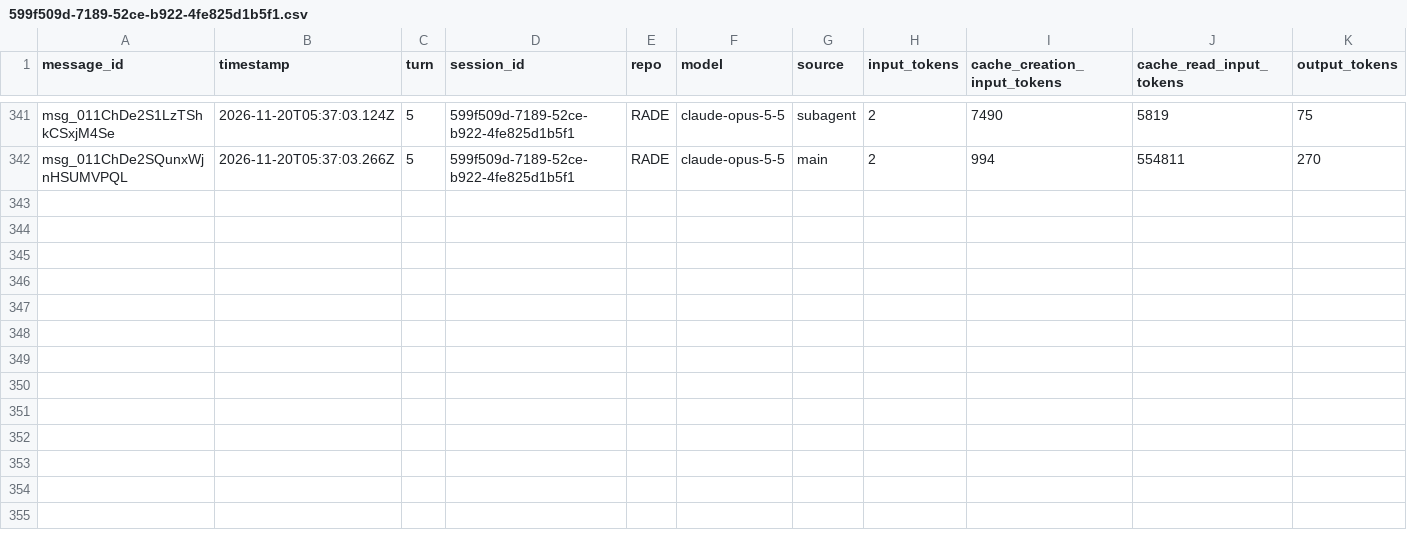
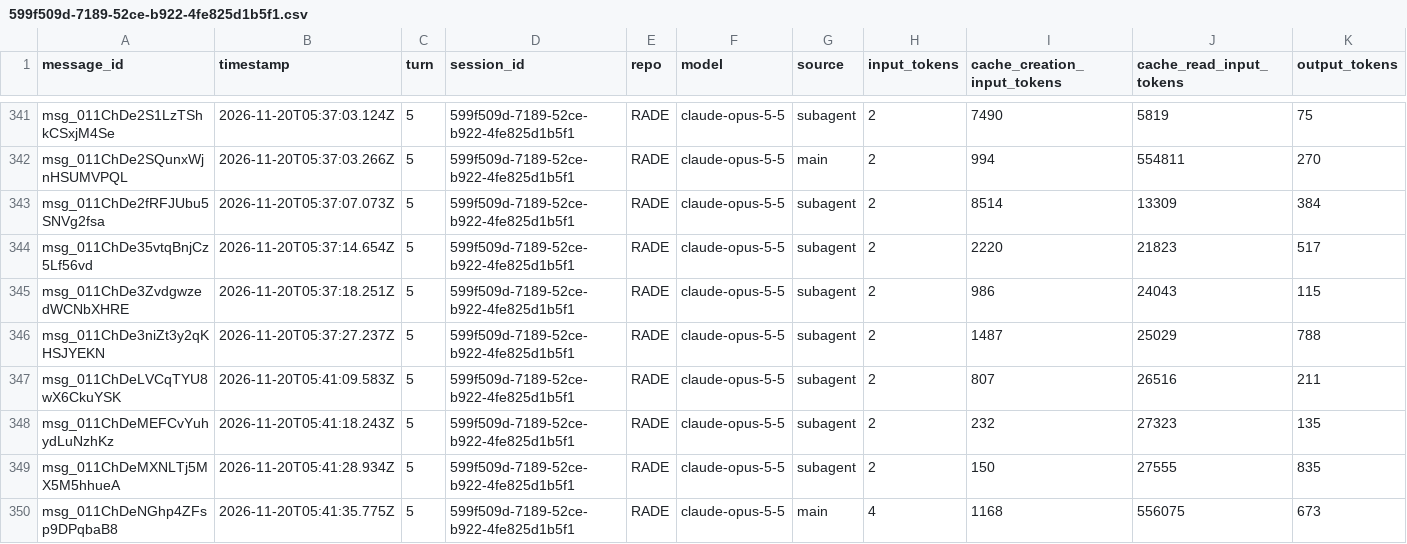
Before and after one commit to rhope-ops/RADE, a CSV file: sessions/599f509d-7189-52ce-b922-4fe825d1b5f1.csv, drawn as a sheet; only a part is shown, gaps mark what is left out; the diff names each change by its address in the sheet, - before the commit and + after, or states it on an @@ line.

```diff
--- a/sessions/599f509d-7189-52ce-b922-4fe825d1b5f1.csv
+++ b/sessions/599f509d-7189-52ce-b922-4fe825d1b5f1.csv
+row 343: msg_011ChDe2fRFJUbu5SNVg2fsa | 2026-11-20T05:37:07.073Z | 5 | 599f509d-7189-52ce-b922-4fe825d1b5f1 | RADE | claude-opus-5-5 | subagent | 2 | 8514 | 13309 | 384
+row 344: msg_011ChDe35vtqBnjCz5Lf56vd | 2026-11-20T05:37:14.654Z | 5 | 599f509d-7189-52ce-b922-4fe825d1b5f1 | RADE | claude-opus-5-5 | subagent | 2 | 2220 | 21823 | 517
+row 345: msg_011ChDe3ZvdgwzedWCNbXHRE | 2026-11-20T05:37:18.251Z | 5 | 599f509d-7189-52ce-b922-4fe825d1b5f1 | RADE | claude-opus-5-5 | subagent | 2 | 986 | 24043 | 115
+row 346: msg_011ChDe3niZt3y2qKHSJYEKN | 2026-11-20T05:37:27.237Z | 5 | 599f509d-7189-52ce-b922-4fe825d1b5f1 | RADE | claude-opus-5-5 | subagent | 2 | 1487 | 25029 | 788
+row 347: msg_011ChDeLVCqTYU8wX6CkuYSK | 2026-11-20T05:41:09.583Z | 5 | 599f509d-7189-52ce-b922-4fe825d1b5f1 | RADE | claude-opus-5-5 | subagent | 2 | 807 | 26516 | 211
+row 348: msg_011ChDeMEFCvYuhydLuNzhKz | 2026-11-20T05:41:18.243Z | 5 | 599f509d-7189-52ce-b922-4fe825d1b5f1 | RADE | claude-opus-5-5 | subagent | 2 | 232 | 27323 | 135
+row 349: msg_011ChDeMXNLTj5MX5M5hhueA | 2026-11-20T05:41:28.934Z | 5 | 599f509d-7189-52ce-b922-4fe825d1b5f1 | RADE | claude-opus-5-5 | subagent | 2 | 150 | 27555 | 835
+row 350: msg_011ChDeNGhp4ZFsp9DPqbaB8 | 2026-11-20T05:41:35.775Z | 5 | 599f509d-7189-52ce-b922-4fe825d1b5f1 | RADE | claude-opus-5-5 | main | 4 | 1168 | 556075 | 673
```
